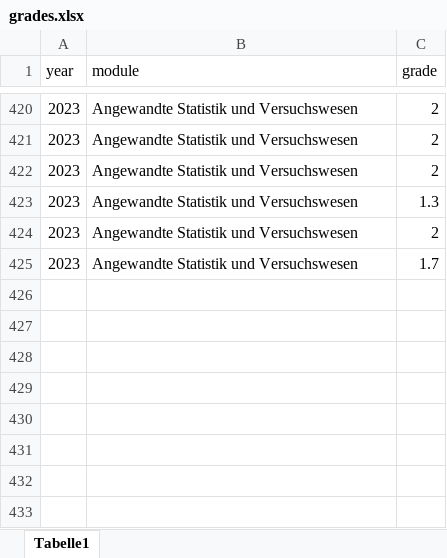
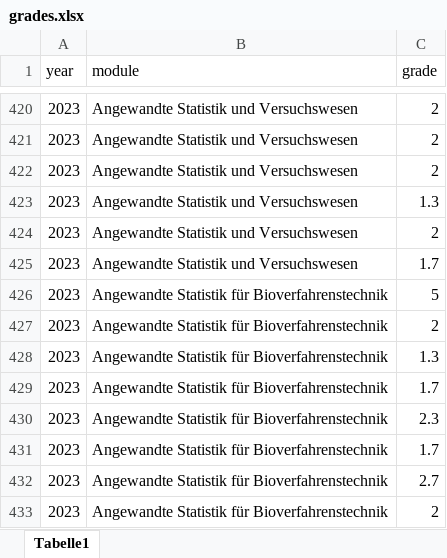
Before and after one commit to jkruppa/archive, an Excel workbook: _docs/grades.xlsx, sheet Tabelle1, drawn as a sheet; only a part is shown, gaps mark what is left out; values as stored, in another font and other column widths than the file's, no borders; the diff names each change by its address in the sheet, - before the commit and + after, or states it on an @@ line.

```diff
--- a/_docs/grades.xlsx (sheet Tabelle1)
+++ b/_docs/grades.xlsx (sheet Tabelle1)
+row 426: 2023 | Angewandte Statistik für Bioverfahrenstechnik | 5
+row 427: 2023 | Angewandte Statistik für Bioverfahrenstechnik | 2
+row 428: 2023 | Angewandte Statistik für Bioverfahrenstechnik | 1.3
+row 429: 2023 | Angewandte Statistik für Bioverfahrenstechnik | 1.7
+row 430: 2023 | Angewandte Statistik für Bioverfahrenstechnik | 2.3
+row 431: 2023 | Angewandte Statistik für Bioverfahrenstechnik | 1.7
+row 432: 2023 | Angewandte Statistik für Bioverfahrenstechnik | 2.7
+row 433: 2023 | Angewandte Statistik für Bioverfahrenstechnik | 2
```
Also changed, not shown: 2 other files.
